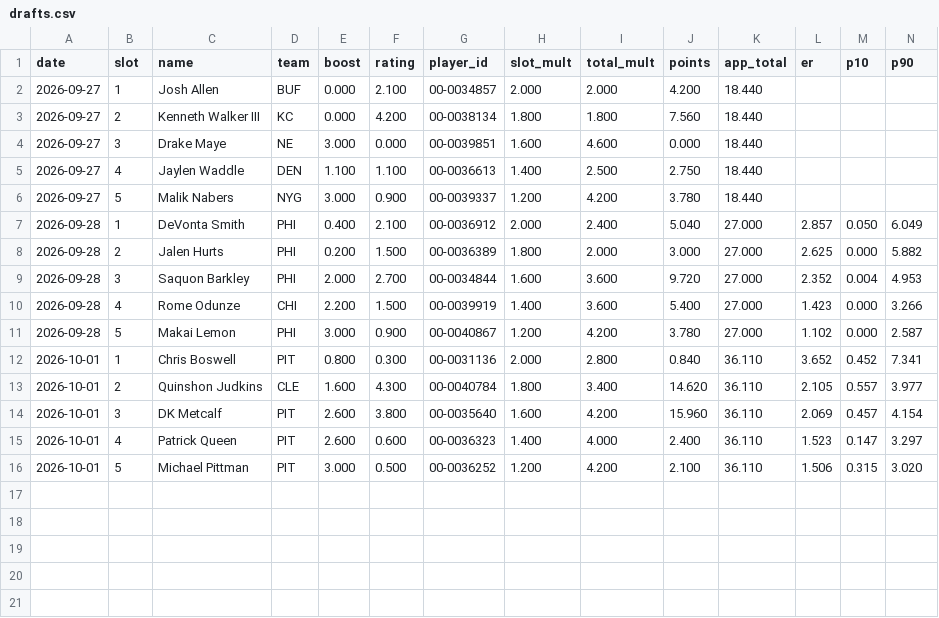
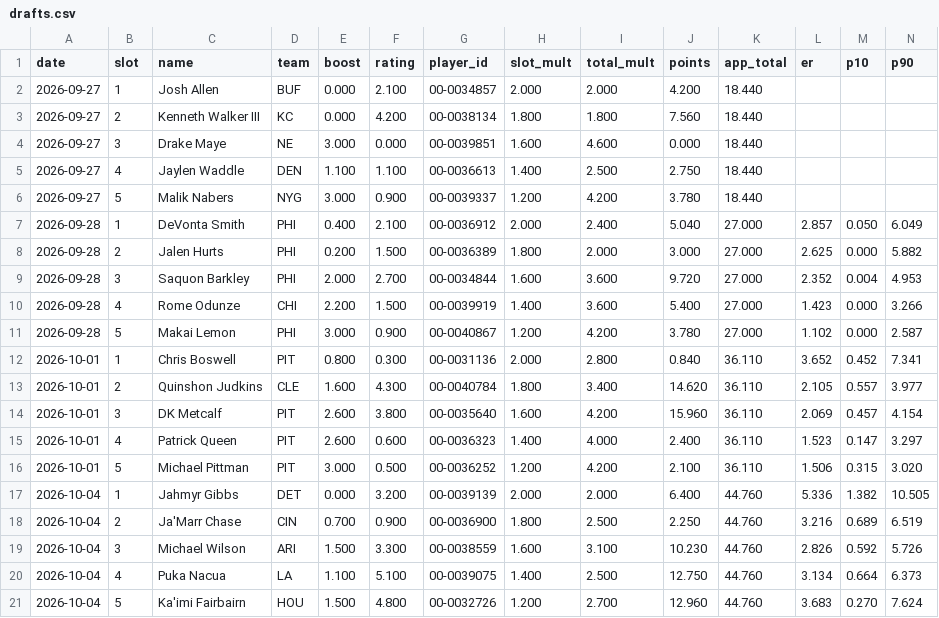
Before and after one commit to hmaxeden-hue/RealNFLDraft, a CSV file: data/history/drafts.csv, drawn as a sheet; only a part is shown; rows hold the shown columns only; the diff names each change by its address in the sheet, - before the commit and + after, or states it on an @@ line.

```diff
--- a/data/history/drafts.csv
+++ b/data/history/drafts.csv
+row 17: 2026-10-04 | 1 | Jahmyr Gibbs | DET | 0.000 | 3.200 | 00-0039139 | 2.000 | 2.000 | 6.400 | 44.760 | 5.336 | 1.382 | 10.505
+row 18: 2026-10-04 | 2 | Ja'Marr Chase | CIN | 0.700 | 0.900 | 00-0036900 | 1.800 | 2.500 | 2.250 | 44.760 | 3.216 | 0.689 | 6.519
+row 19: 2026-10-04 | 3 | Michael Wilson | ARI | 1.500 | 3.300 | 00-0038559 | 1.600 | 3.100 | 10.230 | 44.760 | 2.826 | 0.592 | 5.726
+row 20: 2026-10-04 | 4 | Puka Nacua | LA | 1.100 | 5.100 | 00-0039075 | 1.400 | 2.500 | 12.750 | 44.760 | 3.134 | 0.664 | 6.373
+row 21: 2026-10-04 | 5 | Ka'imi Fairbairn | HOU | 1.500 | 4.800 | 00-0032726 | 1.200 | 2.700 | 12.960 | 44.760 | 3.683 | 0.270 | 7.624
```
Also changed, not shown: 10 other files.
